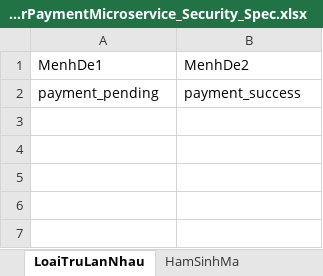
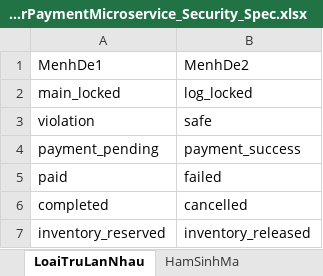
Before and after one commit to HoagnPham/OrderPaymentMicroservice, an Excel workbook: OrderPaymentMicroservice_Security_Spec.xlsx, sheet LoaiTruLanNhau, drawn as a sheet; values as stored, in another font and other column widths than the file's, no borders; the diff names each change by its address in the sheet, - before the commit and + after, or states it on an @@ line.

```diff
--- a/OrderPaymentMicroservice_Security_Spec.xlsx (sheet LoaiTruLanNhau)
+++ b/OrderPaymentMicroservice_Security_Spec.xlsx (sheet LoaiTruLanNhau)
+row 2: main_locked | log_locked
+row 3: violation | safe
+row 5: paid | failed
+row 6: completed | cancelled
+row 7: inventory_reserved | inventory_released
```
Also changed, not shown: sheet MoHinhTrangThai, sheet KiemTraSoHoc, sheet HamSinhMa, sheet YeuCauPhiChucNang, sheet ThuocTinhAnToan, sheet ThongTin, 3 more sheets, 21 other files.
